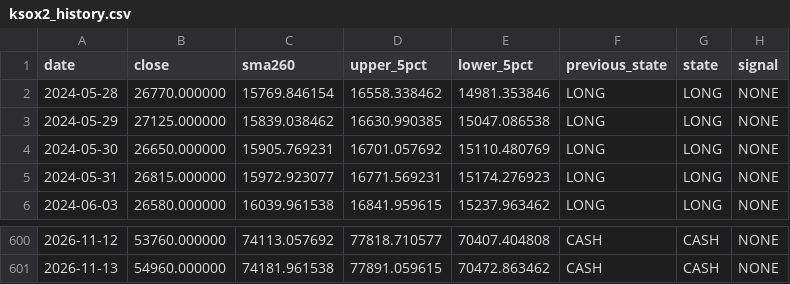
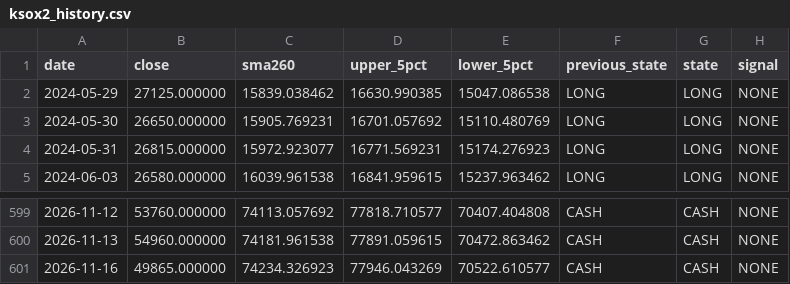
Before and after one commit to malafonges-commits/ksox2-signal, a CSV file: ksox2_history.csv, drawn as a sheet; only a part is shown, gaps mark what is left out; removed rows and columns are numbered as before the commit, all else as after; the diff names each change by its address in the sheet, - before the commit and + after, or states it on an @@ line.

```diff
--- a/ksox2_history.csv
+++ b/ksox2_history.csv
-row 2: 2024-05-28 | 26770.000000 | 15769.846154 | 16558.338462 | 14981.353846 | LONG | LONG | NONE
+row 601: 2026-11-16 | 49865.000000 | 74234.326923 | 77946.043269 | 70522.610577 | CASH | CASH | NONE
```
Also changed, not shown: ksox2_prices.csv, 1 other file.
